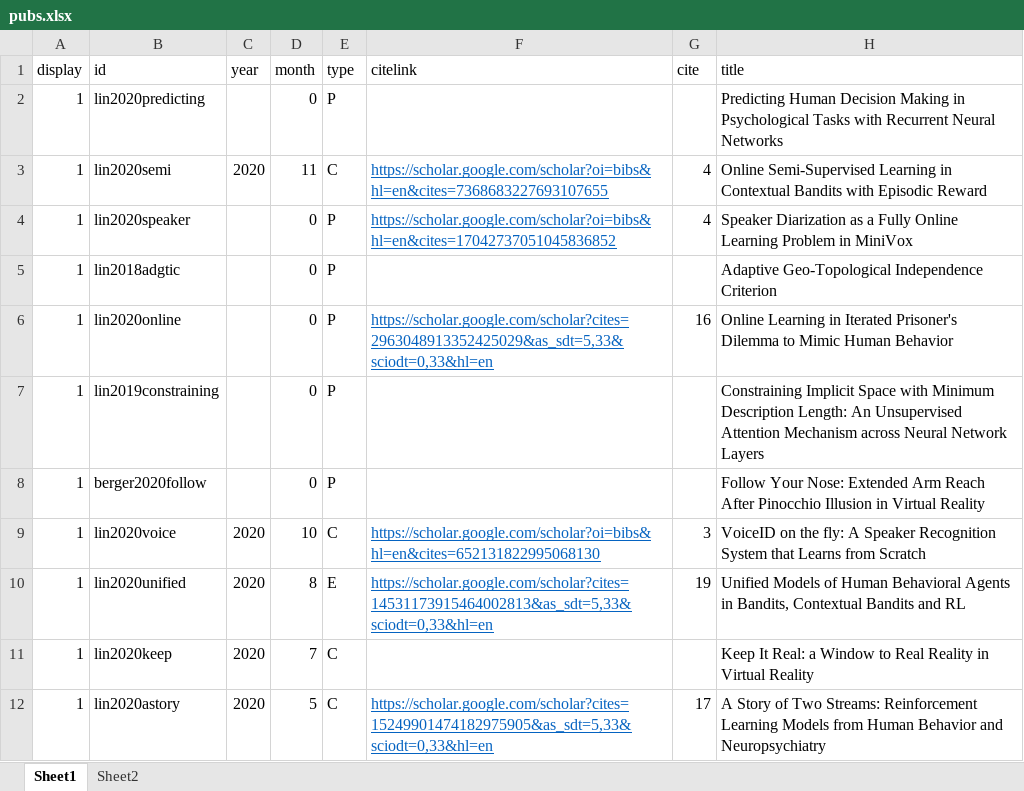
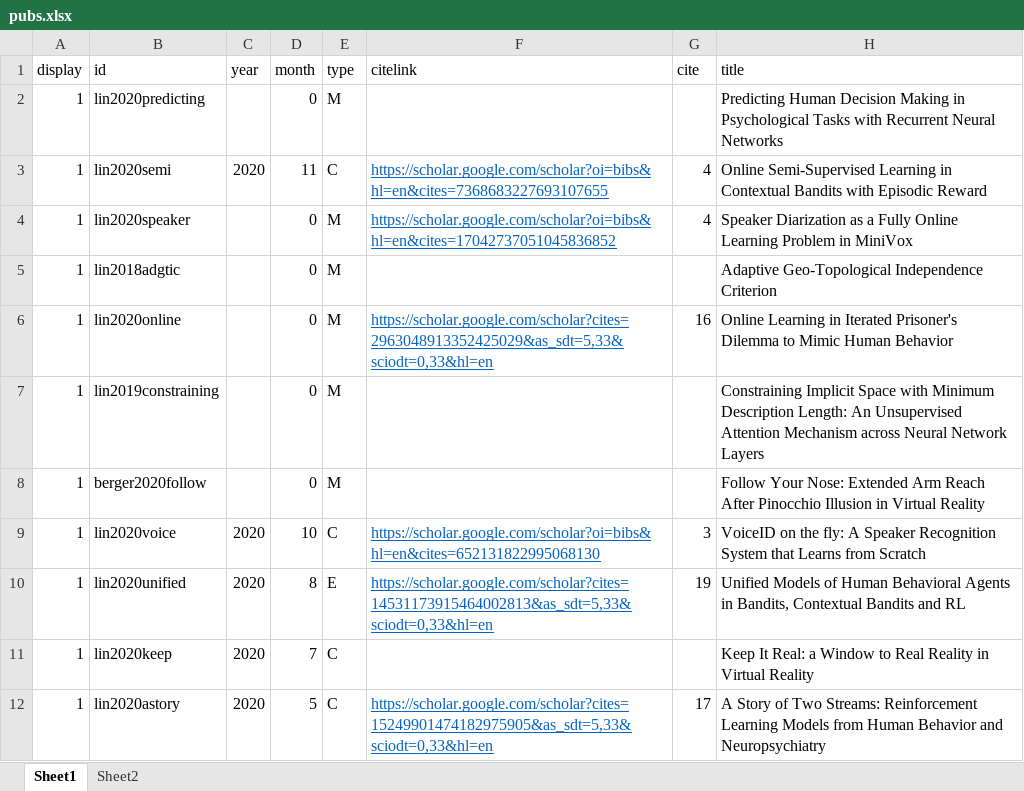
Before and after one commit to doerbeta/doerbeta.github.io, an Excel workbook: data/pubs.xlsx, sheet Sheet1, drawn as a sheet; only a part is shown; values as stored, in another font and other column widths than the file's, no borders; the diff names each change by its address in the sheet, - before the commit and + after, or states it on an @@ line.

```diff
--- a/data/pubs.xlsx (sheet Sheet1)
+++ b/data/pubs.xlsx (sheet Sheet1)
-E2 (type): P
+E2 (type): M
-E4:E8 (type): P
+E4:E8 (type): M
```
Also changed, not shown: 1 other file.
